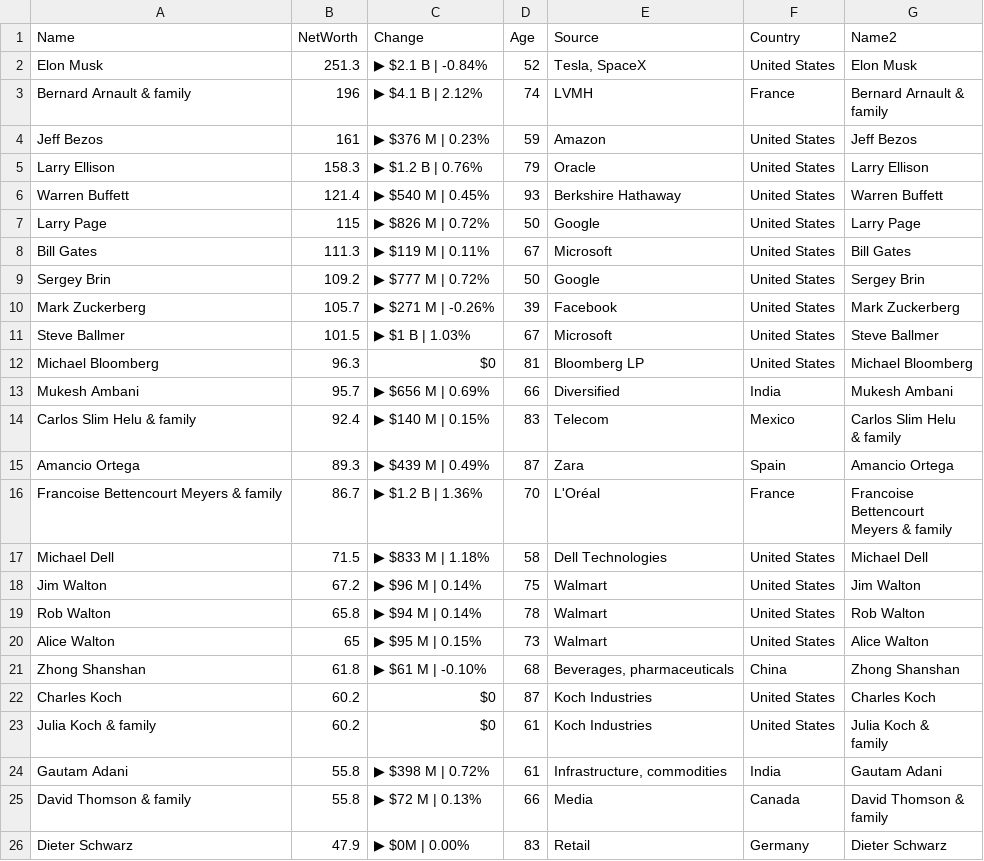
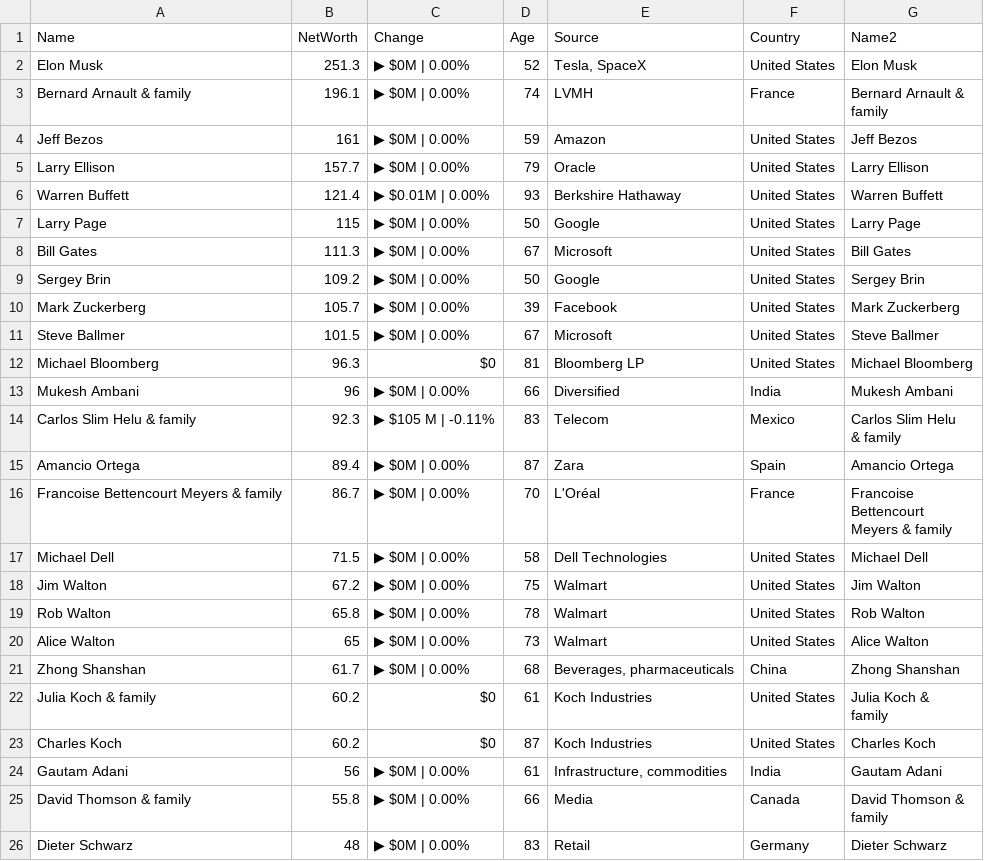
Before and after one commit to ckr4/bnaires, a CSV file: bnaires/data.csv, drawn as a sheet.

Commit message:
update bnaires

```diff
--- a/bnaires/data.csv
+++ b/bnaires/data.csv
@@ -1,32 +1,32 @@
 "Name","NetWorth","Change","Age","Source","Country","Name2"
-"Elon Musk",251.3,"▶ $2.1 B | -0.84%",52,"Tesla, SpaceX","United States","Elon Musk"
-"Bernard Arnault & family",196,"▶ $4.1 B | 2.12%",74,"LVMH","France","Bernard Arnault &
-family"
-"Jeff Bezos",161,"▶ $376 M | 0.23%",59,"Amazon","United States","Jeff Bezos"
-"Larry Ellison",158.3,"▶ $1.2 B | 0.76%",79,"Oracle","United States","Larry Ellison"
-"Warren Buffett",121.4,"▶ $540 M | 0.45%",93,"Berkshire Hathaway","United States","Warren Buffett"
-"Larry Page",115,"▶ $826 M | 0.72%",50,"Google","United States","Larry Page"
-"Bill Gates",111.3,"▶ $119 M | 0.11%",67,"Microsoft","United States","Bill Gates"
-"Sergey Brin",109.2,"▶ $777 M | 0.72%",50,"Google","United States","Sergey Brin"
-"Mark Zuckerberg",105.7,"▶ $271 M | -0.26%",39,"Facebook","United States","Mark Zuckerberg"
-"Steve Ballmer",101.5,"▶ $1 B | 1.03%",67,"Microsoft","United States","Steve Ballmer"
+"Elon Musk",251.3,"▶ $0M | 0.00%",52,"Tesla, SpaceX","United States","Elon Musk"
+"Bernard Arnault & family",196.1,"▶ $0M | 0.00%",74,"LVMH","France","Bernard Arnault &
+family"
+"Jeff Bezos",161,"▶ $0M | 0.00%",59,"Amazon","United States","Jeff Bezos"
+"Larry Ellison",157.7,"▶ $0M | 0.00%",79,"Oracle","United States","Larry Ellison"
+"Warren Buffett",121.4,"▶ $0.01M | 0.00%",93,"Berkshire Hathaway","United States","Warren Buffett"
+"Larry Page",115,"▶ $0M | 0.00%",50,"Google","United States","Larry Page"
+"Bill Gates",111.3,"▶ $0M | 0.00%",67,"Microsoft","United States","Bill Gates"
+"Sergey Brin",109.2,"▶ $0M | 0.00%",50,"Google","United States","Sergey Brin"
+"Mark Zuckerberg",105.7,"▶ $0M | 0.00%",39,"Facebook","United States","Mark Zuckerberg"
+"Steve Ballmer",101.5,"▶ $0M | 0.00%",67,"Microsoft","United States","Steve Ballmer"
 "Michael Bloomberg",96.3,"$0",81,"Bloomberg LP","United States","Michael Bloomberg"
-"Mukesh Ambani",95.7,"▶ $656 M | 0.69%",66,"Diversified","India","Mukesh Ambani"
-"Carlos Slim Helu & family",92.4,"▶ $140 M | 0.15%",83,"Telecom","Mexico","Carlos Slim Helu
-& family"
-"Amancio Ortega",89.3,"▶ $439 M | 0.49%",87,"Zara","Spain","Amancio Ortega"
-"Francoise Bettencourt Meyers & family",86.7,"▶ $1.2 B | 1.36%",70,"L'Oréal","France","Francoise
-Bettencourt
-Meyers & family"
-"Michael Dell",71.5,"▶ $833 M | 1.18%",58,"Dell Technologies","United States","Michael Dell"
-"Jim Walton",67.2,"▶ $96 M | 0.14%",75,"Walmart","United States","Jim Walton"
-"Rob Walton",65.8,"▶ $94 M | 0.14%",78,"Walmart","United States","Rob Walton"
-"Alice Walton",65,"▶ $95 M | 0.15%",73,"Walmart","United States","Alice Walton"
-"Zhong Shanshan",61.8,"▶ $61 M | -0.10%",68,"Beverages, pharmaceuticals","China","Zhong Shanshan"
+"Mukesh Ambani",96,"▶ $0M | 0.00%",66,"Diversified","India","Mukesh Ambani"
+"Carlos Slim Helu & family",92.3,"▶ $105 M | -0.11%",83,"Telecom","Mexico","Carlos Slim Helu
+& family"
+"Amancio Ortega",89.4,"▶ $0M | 0.00%",87,"Zara","Spain","Amancio Ortega"
+"Francoise Bettencourt Meyers & family",86.7,"▶ $0M | 0.00%",70,"L'Oréal","France","Francoise
+Bettencourt
+Meyers & family"
+"Michael Dell",71.5,"▶ $0M | 0.00%",58,"Dell Technologies","United States","Michael Dell"
+"Jim Walton",67.2,"▶ $0M | 0.00%",75,"Walmart","United States","Jim Walton"
+"Rob Walton",65.8,"▶ $0M | 0.00%",78,"Walmart","United States","Rob Walton"
+"Alice Walton",65,"▶ $0M | 0.00%",73,"Walmart","United States","Alice Walton"
+"Zhong Shanshan",61.7,"▶ $0M | 0.00%",68,"Beverages, pharmaceuticals","China","Zhong Shanshan"
+"Julia Koch & family",60.2,"$0",61,"Koch Industries","United States","Julia Koch &
+family"
 "Charles Koch",60.2,"$0",87,"Koch Industries","United States","Charles Koch"
-"Julia Koch & family",60.2,"$0",61,"Koch Industries","United States","Julia Koch &
-family"
-"Gautam Adani",55.8,"▶ $398 M | 0.72%",61,"Infrastructure, commodities","India","Gautam Adani"
-"David Thomson & family",55.8,"▶ $72 M | 0.13%",66,"Media","Canada","David Thomson &
-family"
-"Dieter Schwarz",47.9,"▶ $0M | 0.00%",83,"Retail","Germany","Dieter Schwarz"
+"Gautam Adani",56,"▶ $0M | 0.00%",61,"Infrastructure, commodities","India","Gautam Adani"
+"David Thomson & family",55.8,"▶ $0M | 0.00%",66,"Media","Canada","David Thomson &
+family"
+"Dieter Schwarz",48,"▶ $0M | 0.00%",83,"Retail","Germany","Dieter Schwarz"
```
Also changed, not shown: 1 other file.
